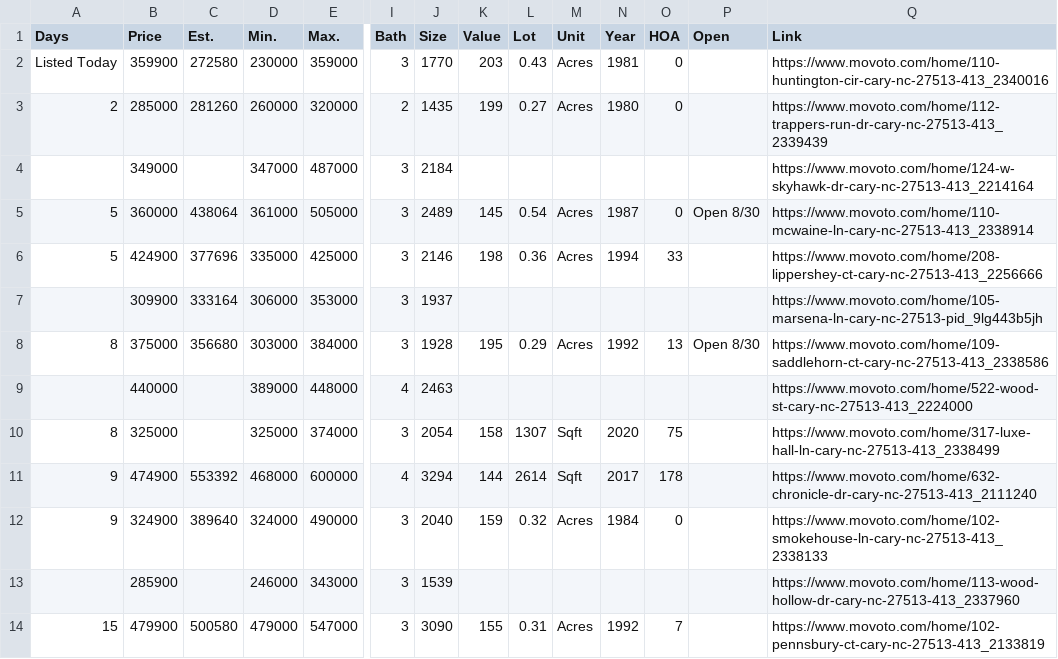
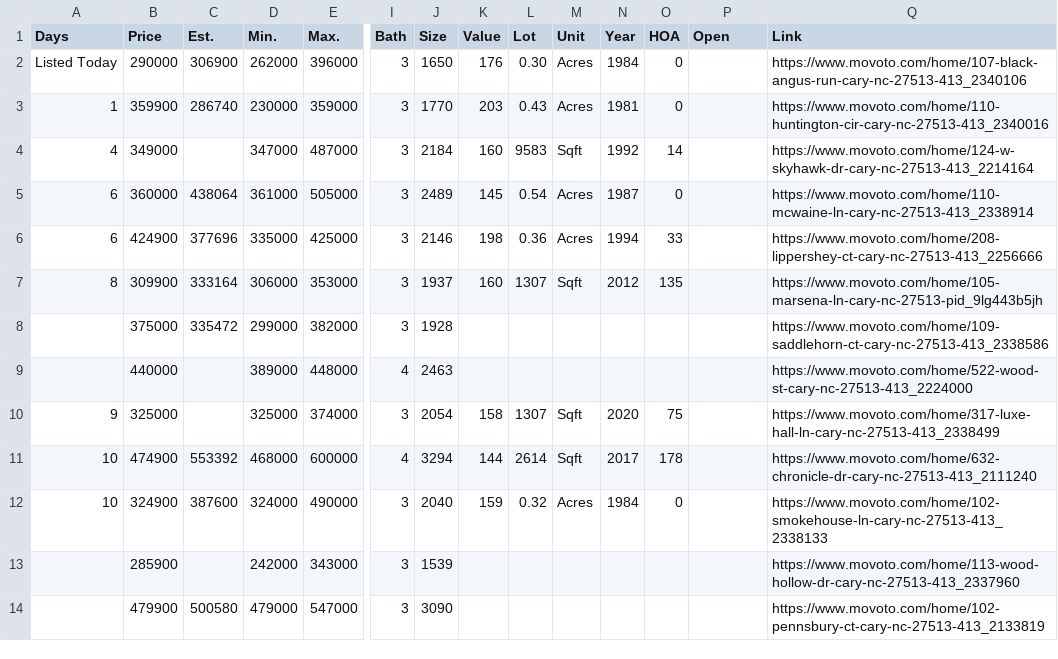
Before and after one commit to xgirma/moveto, a CSV file: data/27513/by_days.csv, drawn as a sheet; only a part is shown, gaps mark what is left out; removed rows and columns are numbered as before the commit, all else as after; rows hold the shown columns only; the diff covers the shown part only; the diff names each change by its address in the sheet, - before the commit and + after, or states it on an @@ line.

```diff
--- a/data/27513/by_days.csv
+++ b/data/27513/by_days.csv
+row 2: Listed Today | 290000 | 306900 | 262000 | 396000 | 3 | 1650 | 176 | 0.30 | Acres | 1984 | 0 |  | https://www.movoto.com/home/107-black-angus-run-cary-nc-27513-413_2340106
-A3 (Days): Listed Today
+A3 (Days): 1
-C3 (Est.): 272580
+C3 (Est.): 286740
-row 3: 2 | 285000 | 281260 | 260000 | 320000 | 2 | 1435 | 199 | 0.27 | Acres | 1980 | 0 |  | https://www.movoto.com/home/112-trappers-run-dr-cary-nc-27513-413_2339439
-A4 (Days): (empty)
+A4 (Days): 4
-K4 (Value): (empty)
+K4 (Value): 160
-L4 (Lot): (empty)
+L4 (Lot): 9583
-M4 (Unit): (empty)
+M4 (Unit): Sqft
-N4 (Year): (empty)
+N4 (Year): 1992
-O4 (HOA): (empty)
+O4 (HOA): 14
-A5:A6 (Days): 5
+A5:A6 (Days): 6
-P5 (Open): Open 8/30
+P5 (Open): (empty)
-A7 (Days): (empty)
+A7 (Days): 8
-K7 (Value): (empty)
+K7 (Value): 160
-L7 (Lot): (empty)
+L7 (Lot): 1307
-M7 (Unit): (empty)
+M7 (Unit): Sqft
-N7 (Year): (empty)
+N7 (Year): 2012
-O7 (HOA): (empty)
+O7 (HOA): 135
-row 8: 8 | 375000 | 356680 | 303000 | 384000 | 3 | 1928 | 195 | 0.29 | Acres | 1992 | 13 | Open 8/30 | https://www.movoto.com/home/109-saddlehorn-ct-cary-nc-27513-413_2338586
+row 8:  | 375000 | 335472 | 299000 | 382000 | 3 | 1928 |  |  |  |  |  |  | https://www.movoto.com/home/109-saddlehorn-ct-cary-nc-27513-413_2338586
-A10 (Days): 8
+A10 (Days): 9
-A11:A12 (Days): 9
+A11:A12 (Days): 10
-C12 (Est.): 389640
+C12 (Est.): 387600
-D13 (Min.): 246000
+D13 (Min.): 242000
-A14 (Days): 15
+A14 (Days): (empty)
-K14 (Value): 155
+K14 (Value): (empty)
-L14 (Lot): 0.31
+L14 (Lot): (empty)
-M14 (Unit): Acres
+M14 (Unit): (empty)
-N14 (Year): 1992
+N14 (Year): (empty)
-O14 (HOA): 7
+O14 (HOA): (empty)
```
Also changed, not shown: 86 edited cells elsewhere in this file, data/27513/by_price.csv, data/27513/by_size.csv, 15 other files.
